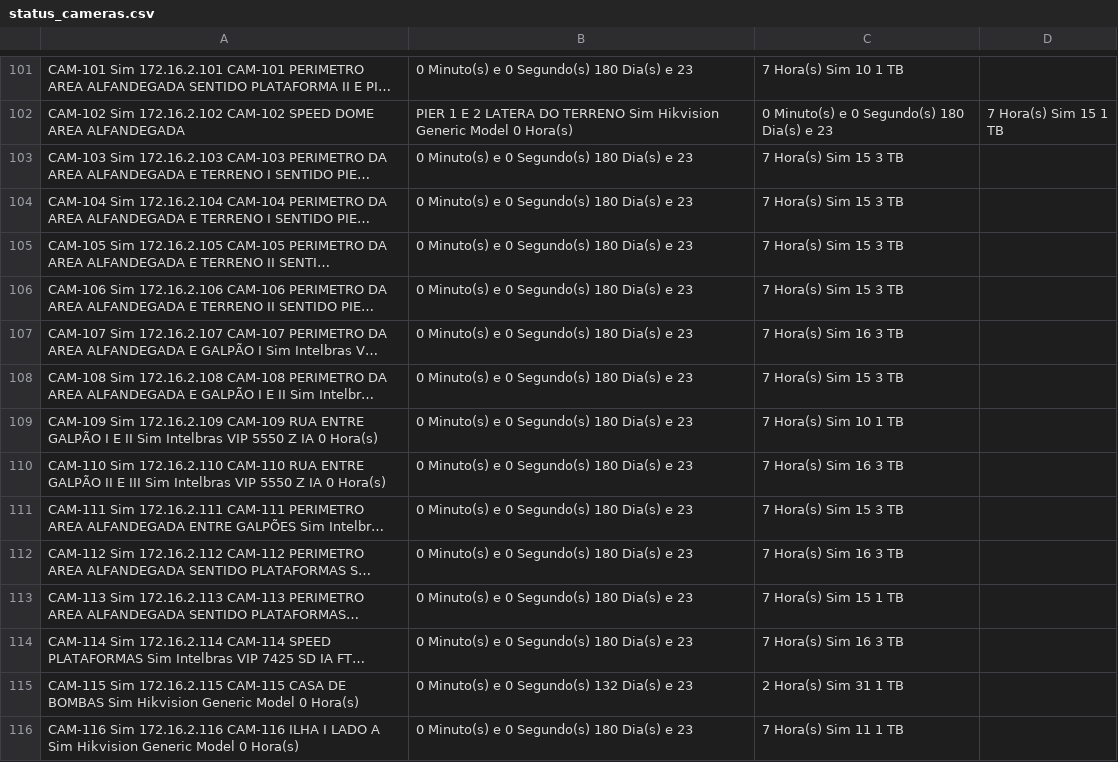
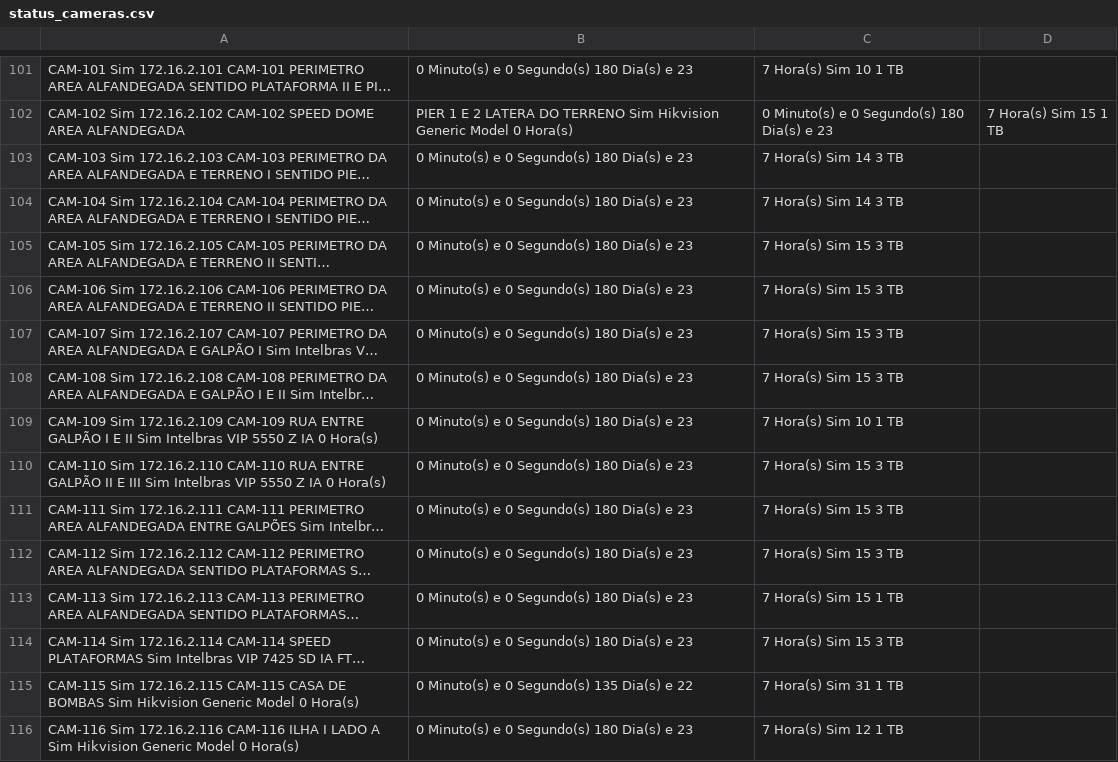
Before and after one commit to gayotecnologia/dashboard-cameras, a CSV file: status_cameras.csv, drawn as a sheet; only a part is shown, gaps mark what is left out; long unchanged cells end in …; the diff covers the shown part only; the diff names each change by its address in the sheet, - before the commit and + after, or states it on an @@ line.

```diff
--- a/status_cameras.csv
+++ b/status_cameras.csv
-C103:C104: 7 Hora(s) Sim 15 3 TB
+C103:C104: 7 Hora(s) Sim 14 3 TB
-C107: 7 Hora(s) Sim 16 3 TB
+C107: 7 Hora(s) Sim 15 3 TB
-C110: 7 Hora(s) Sim 16 3 TB
+C110: 7 Hora(s) Sim 15 3 TB
-C112: 7 Hora(s) Sim 16 3 TB
+C112: 7 Hora(s) Sim 15 3 TB
-C114: 7 Hora(s) Sim 16 3 TB
+C114: 7 Hora(s) Sim 15 3 TB
-B115: 0 Minuto(s) e 0 Segundo(s) 132 Dia(s) e 23
+B115: 0 Minuto(s) e 0 Segundo(s) 135 Dia(s) e 22
-C115: 2 Hora(s) Sim 31 1 TB
+C115: 7 Hora(s) Sim 31 1 TB
-C116: 7 Hora(s) Sim 11 1 TB
+C116: 7 Hora(s) Sim 12 1 TB
```
Also changed, not shown: 127 edited cells elsewhere in this file.
